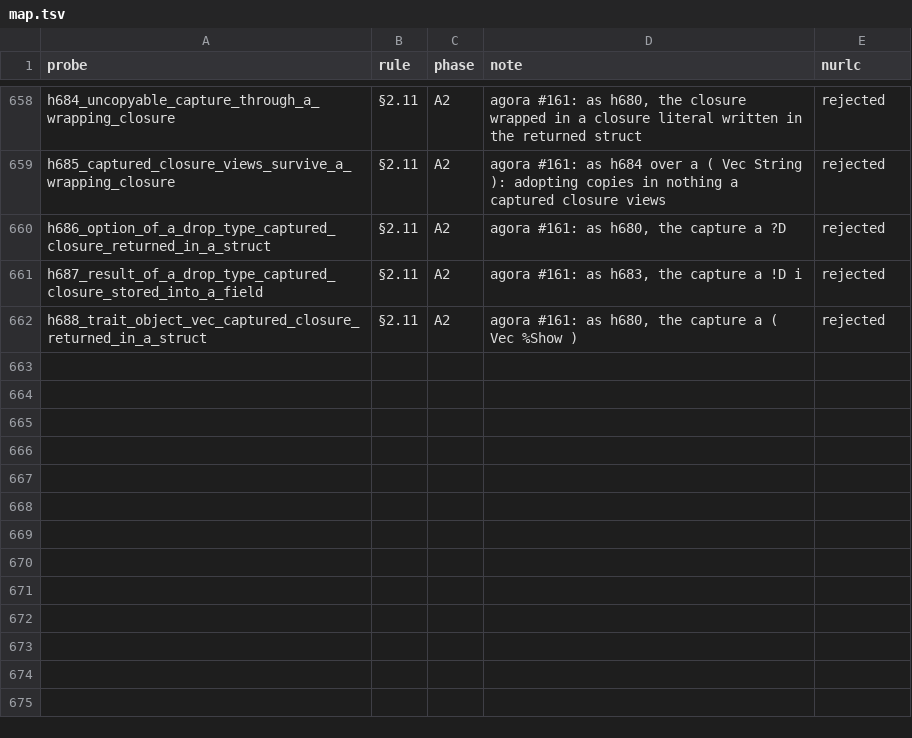
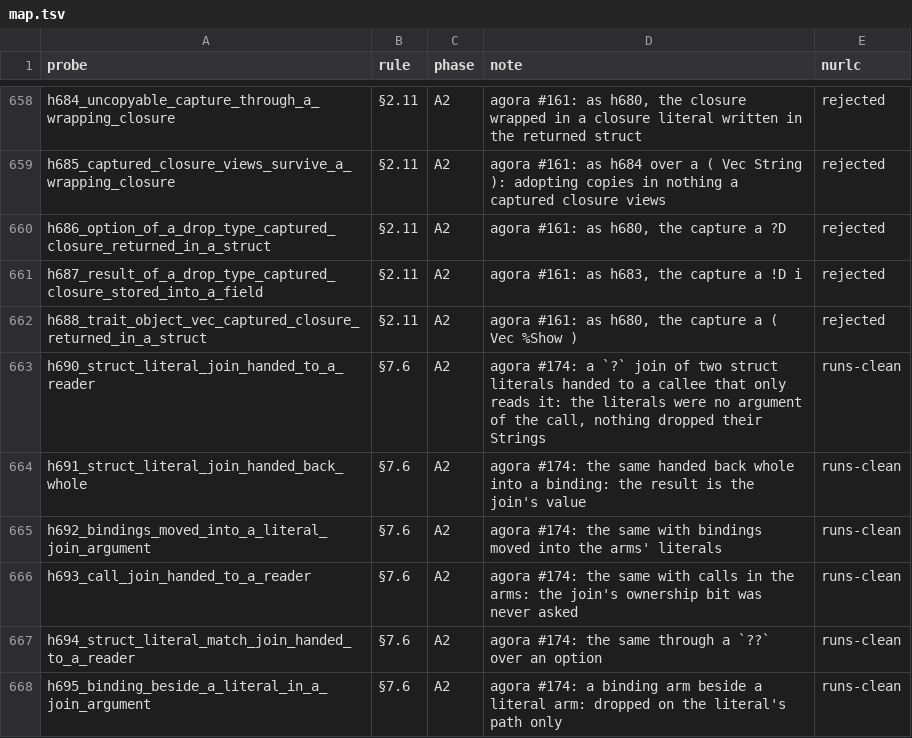
Before and after one commit to nurl-lang/nurl, a TSV file: formal/corpus/map.tsv, drawn as a sheet; only a part is shown, gaps mark what is left out.

```diff
--- a/formal/corpus/map.tsv
+++ b/formal/corpus/map.tsv
@@ -662 +662,7 @@ h687_result_of_a_drop_type_captured_closure_stored_into_a_field	§2.11	A2	agora
 h688_trait_object_vec_captured_closure_returned_in_a_struct	§2.11	A2	agora #161: as h680, the capture a ( Vec %Show )	rejected
+h690_struct_literal_join_handed_to_a_reader	§7.6	A2	agora #174: a `?` join of two struct literals handed to a callee that only reads it: the literals were no argument of the call, nothing dropped their Strings	runs-clean
+h691_struct_literal_join_handed_back_whole	§7.6	A2	agora #174: the same handed back whole into a binding: the result is the join's value	runs-clean
+h692_bindings_moved_into_a_literal_join_argument	§7.6	A2	agora #174: the same with bindings moved into the arms' literals	runs-clean
+h693_call_join_handed_to_a_reader	§7.6	A2	agora #174: the same with calls in the arms: the join's ownership bit was never asked	runs-clean
+h694_struct_literal_match_join_handed_to_a_reader	§7.6	A2	agora #174: the same through a `??` over an option	runs-clean
+h695_binding_beside_a_literal_in_a_join_argument	§7.6	A2	agora #174: a binding arm beside a literal arm: dropped on the literal's path only	runs-clean
```
Also changed, not shown: 16 other files.
